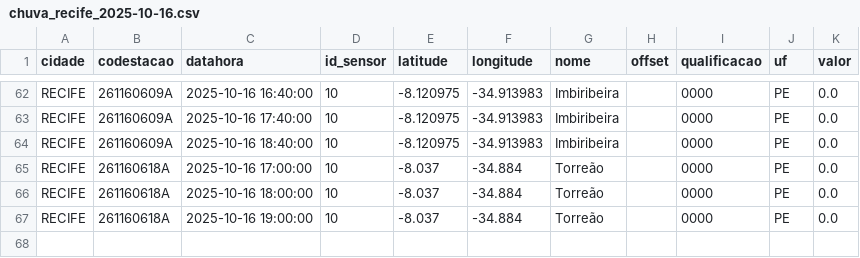
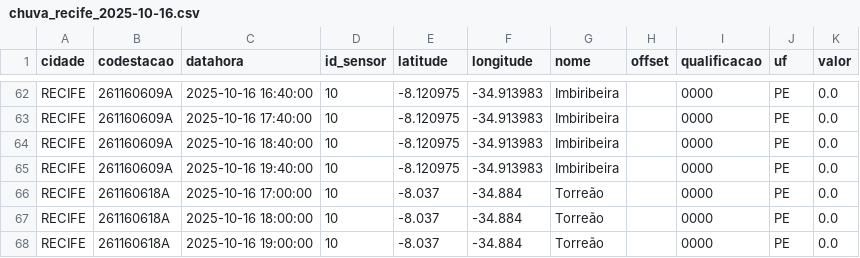
Before and after one commit to RafaellaB/Diagramas-de-risco-din-mico, a CSV file: chuva_recife_2025-10-16.csv, drawn as a sheet; only a part is shown, gaps mark what is left out.

```diff
--- a/chuva_recife_2025-10-16.csv
+++ b/chuva_recife_2025-10-16.csv
@@ -64,2 +64,3 @@ RECIFE,261160609A,2025-10-16 17:40:00,10,-8.120975,-34.913983,Imbiribeira,,0000,
 RECIFE,261160609A,2025-10-16 18:40:00,10,-8.120975,-34.913983,Imbiribeira,,0000,PE,0.0
+RECIFE,261160609A,2025-10-16 19:40:00,10,-8.120975,-34.913983,Imbiribeira,,0000,PE,0.0
 RECIFE,261160618A,2025-10-16 17:00:00,10,-8.037,-34.884,Torreão,,0000,PE,0.0
```
